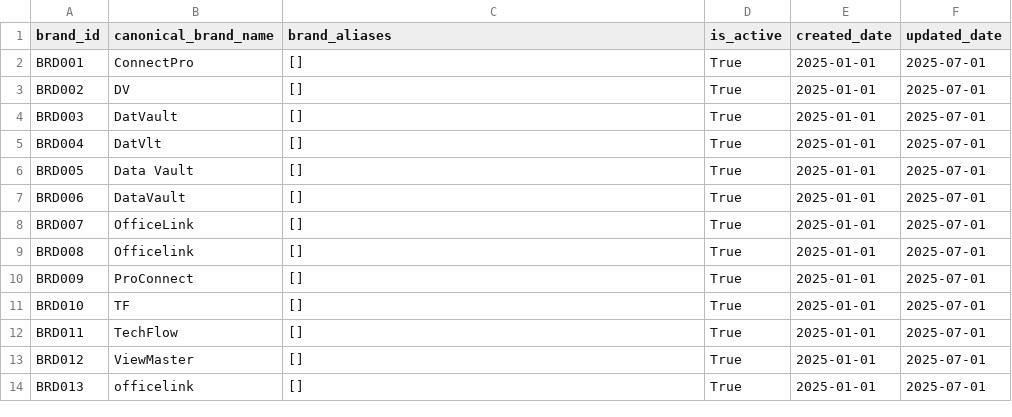
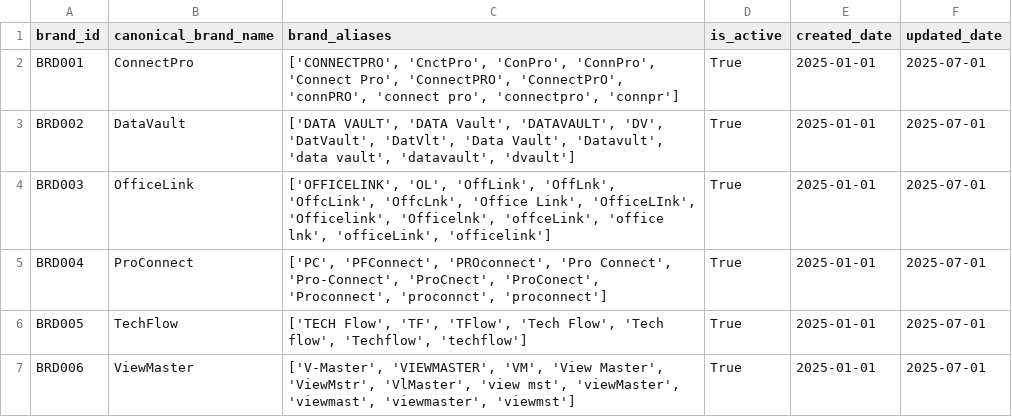
Before and after one commit to danieltpham/orderly, a CSV file: data/source/hidden/canonical_brands.csv, drawn as a sheet.

```diff
--- a/data/source/hidden/canonical_brands.csv
+++ b/data/source/hidden/canonical_brands.csv
@@ -1,14 +1,7 @@
 brand_id,canonical_brand_name,brand_aliases,is_active,created_date,updated_date
-BRD001,ConnectPro,[],True,2025-01-01,2025-07-01
-BRD002,DV,[],True,2025-01-01,2025-07-01
-BRD003,DatVault,[],True,2025-01-01,2025-07-01
-BRD004,DatVlt,[],True,2025-01-01,2025-07-01
-BRD005,Data Vault,[],True,2025-01-01,2025-07-01
-BRD006,DataVault,[],True,2025-01-01,2025-07-01
-BRD007,OfficeLink,[],True,2025-01-01,2025-07-01
-BRD008,Officelink,[],True,2025-01-01,2025-07-01
-BRD009,ProConnect,[],True,2025-01-01,2025-07-01
-BRD010,TF,[],True,2025-01-01,2025-07-01
-BRD011,TechFlow,[],True,2025-01-01,2025-07-01
-BRD012,ViewMaster,[],True,2025-01-01,2025-07-01
-BRD013,officelink,[],True,2025-01-01,2025-07-01
+BRD001,ConnectPro,"['CONNECTPRO', 'CnctPro', 'ConPro', 'ConnPro', 'Connect Pro', 'ConnectPRO', 'ConnectPrO', 'connPRO', 'connect pro', 'connectpro', 'connpr']",True,2025-01-01,2025-07-01
+BRD002,DataVault,"['DATA VAULT', 'DATA Vault', 'DATAVAULT', 'DV', 'DatVault', 'DatVlt', 'Data Vault', 'Datavult', 'data vault', 'datavault', 'dvault']",True,2025-01-01,2025-07-01
+BRD003,OfficeLink,"['OFFICELINK', 'OL', 'OffLink', 'OffLnk', 'OffcLink', 'OffcLnk', 'Office Link', 'OfficeLInk', 'Officelink', 'Officelnk', 'offceLink', 'office lnk', 'officeLink', 'officelink']",True,2025-01-01,2025-07-01
+BRD004,ProConnect,"['PC', 'PFConnect', 'PROconnect', 'Pro Connect', 'Pro-Connect', 'ProCnect', 'ProConect', 'Proconnect', 'proconnct', 'proconnect']",True,2025-01-01,2025-07-01
+BRD005,TechFlow,"['TECH Flow', 'TF', 'TFlow', 'Tech Flow', 'Tech flow', 'Techflow', 'techflow']",True,2025-01-01,2025-07-01
+BRD006,ViewMaster,"['V-Master', 'VIEWMASTER', 'VM', 'View Master', 'ViewMstr', 'VlMaster', 'view mst', 'viewMaster', 'viewmast', 'viewmaster', 'viewmst']",True,2025-01-01,2025-07-01
```
Also changed, not shown: data/source/cost_centres.csv, data/source/exchange_rates.csv, 14 other files.
